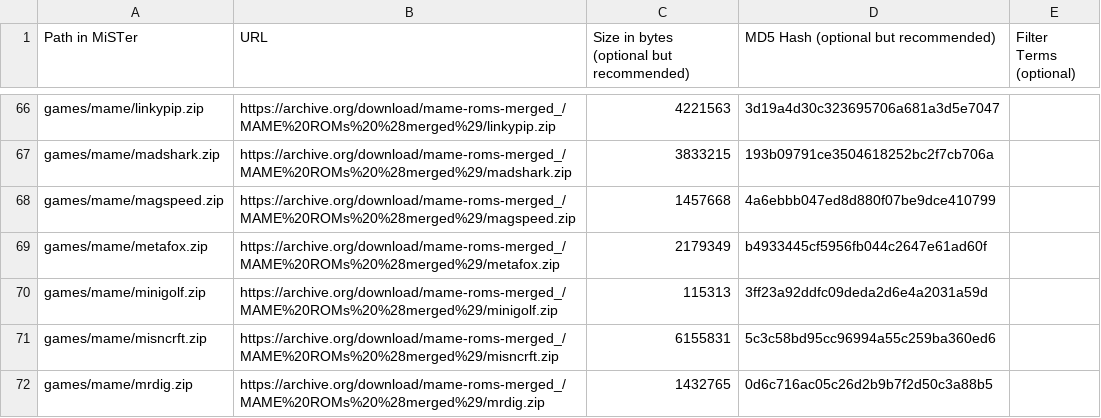
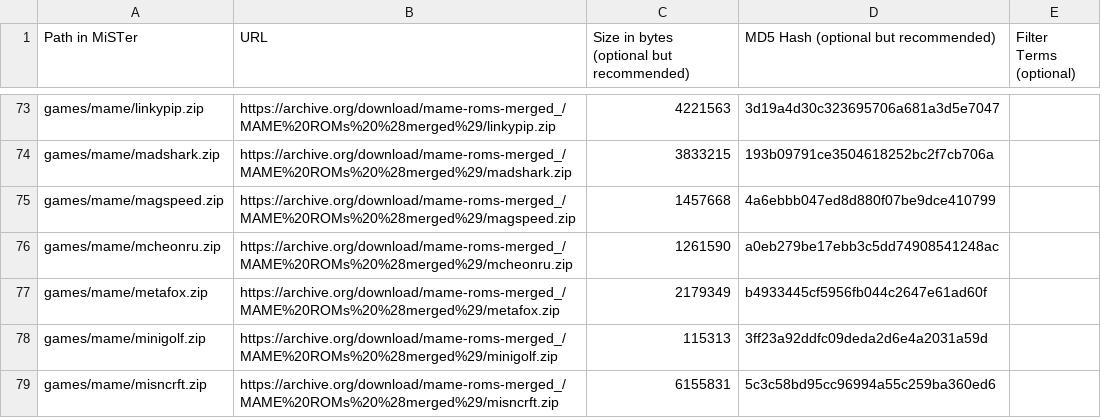
Before and after one commit to ppriest/MiSTer_ppriest, a CSV file: external_files.csv, drawn as a sheet; only a part is shown, gaps mark what is left out; the shorter side is filled out with more unchanged rows; the diff covers the shown part only; the diff names each change by its address in the sheet, - before the commit and + after, or states it on an @@ line.

```diff
--- a/external_files.csv
+++ b/external_files.csv
+row 76: games/mame/mcheonru.zip | https://archive.org/download/mame-roms-merged_/MAME%20ROMs%20%28merged%29/mcheonru.zip | 1261590 | a0eb279be17ebb3c5dd74908541248ac
```
Also changed, not shown: 17 added rows elsewhere in this file, 6 other files.
